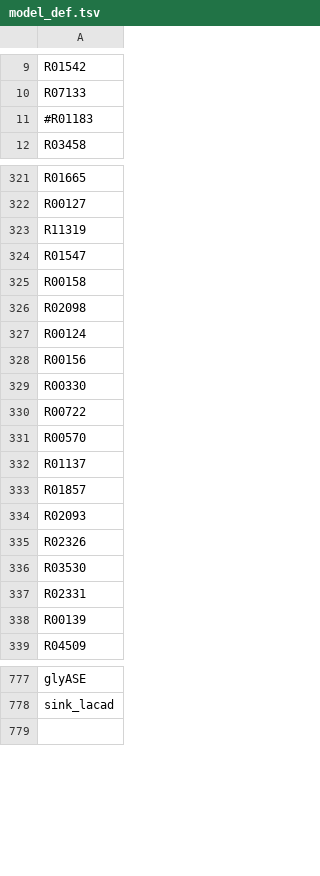
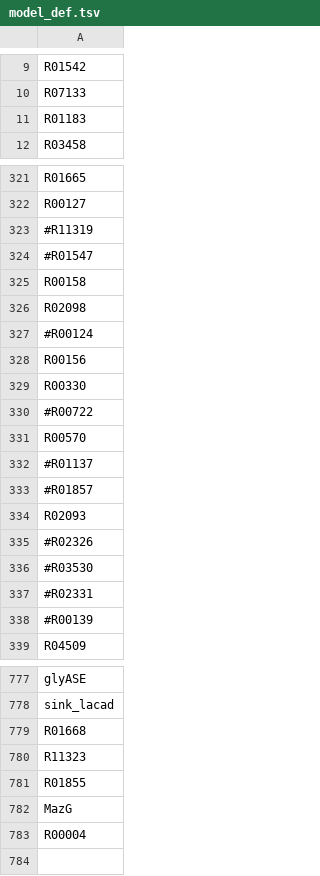
Before and after one commit to zhanglab/GEM-iCbes, a TSV file: New_Cbes_GEM/model_def.tsv, drawn as a sheet; only a part is shown, gaps mark what is left out; the diff covers the shown part only.

```diff
--- a/New_Cbes_GEM/model_def.tsv
+++ b/New_Cbes_GEM/model_def.tsv
@@ -10,3 +10,3 @@ R01542
 R07133
-#R01183
+R01183
 R03458
@@ -322,18 +322,18 @@ R01665
 R00127
-R11319
-R01547
+#R11319
+#R01547
 R00158
 R02098
-R00124
+#R00124
 R00156
 R00330
-R00722
+#R00722
 R00570
-R01137
-R01857
+#R01137
+#R01857
 R02093
-R02326
-R03530
-R02331
-R00139
+#R02326
+#R03530
+#R02331
+#R00139
 R04509
@@ -778,2 +778,7 @@ glyASE
 sink_lacad
+R01668
+R11323
+R01855
+MazG
+R00004
 
```
Also changed, not shown: 25 edited cells elsewhere in this file, New_Cbes_GEM/Cbes_associations.tsv, New_Cbes_GEM/gene_assoc_eggnog_complete.tsv, 3 other files.
